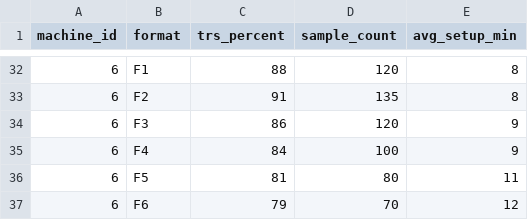
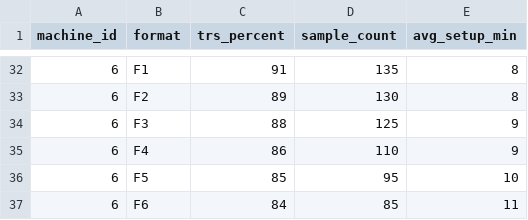
Before and after one commit to OrensObenas/Tecpap, a CSV file: tecpap_synth_data/machine_history.csv, drawn as a sheet; only a part is shown, gaps mark what is left out; the diff covers the shown part only.

```diff
--- a/tecpap_synth_data/machine_history.csv
+++ b/tecpap_synth_data/machine_history.csv
@@ -32,6 +32,6 @@ machine_id,format,trs_percent,sample_count,avg_setup_min
-6,F1,88,120,8
-6,F2,91,135,8
-6,F3,86,120,9
-6,F4,84,100,9
-6,F5,81,80,11
-6,F6,79,70,12
+6,F1,91,135,8
+6,F2,89,130,8
+6,F3,88,125,9
+6,F4,86,110,9
+6,F5,85,95,10
+6,F6,84,85,11
```
Also changed, not shown: 5 added rows, 5 removed rows and 51 edited cells elsewhere in this file, 1 other file.
